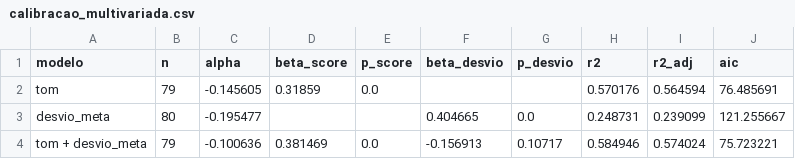
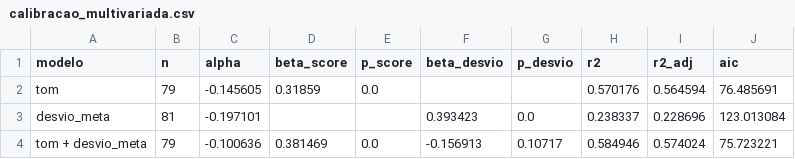
Before and after one commit to Resendao/resumo-focus, a CSV file: output/scores/calibracao_multivariada.csv, drawn as a sheet.

```diff
--- a/output/scores/calibracao_multivariada.csv
+++ b/output/scores/calibracao_multivariada.csv
@@ -2,3 +2,3 @@ modelo,n,alpha,beta_score,p_score,beta_desvio,p_desvio,r2,r2_adj,aic
 tom,79,-0.145605,0.31859,0.0,,,0.570176,0.564594,76.485691
-desvio_meta,80,-0.195477,,,0.404665,0.0,0.248731,0.239099,121.255667
+desvio_meta,81,-0.197101,,,0.393423,0.0,0.238337,0.228696,123.013084
 tom + desvio_meta,79,-0.100636,0.381469,0.0,-0.156913,0.10717,0.584946,0.574024,75.723221
```
Also changed, not shown: output/focus/expectativas_reunioes.csv, output/scores/calibracao_coefs.csv, 8 other files.
